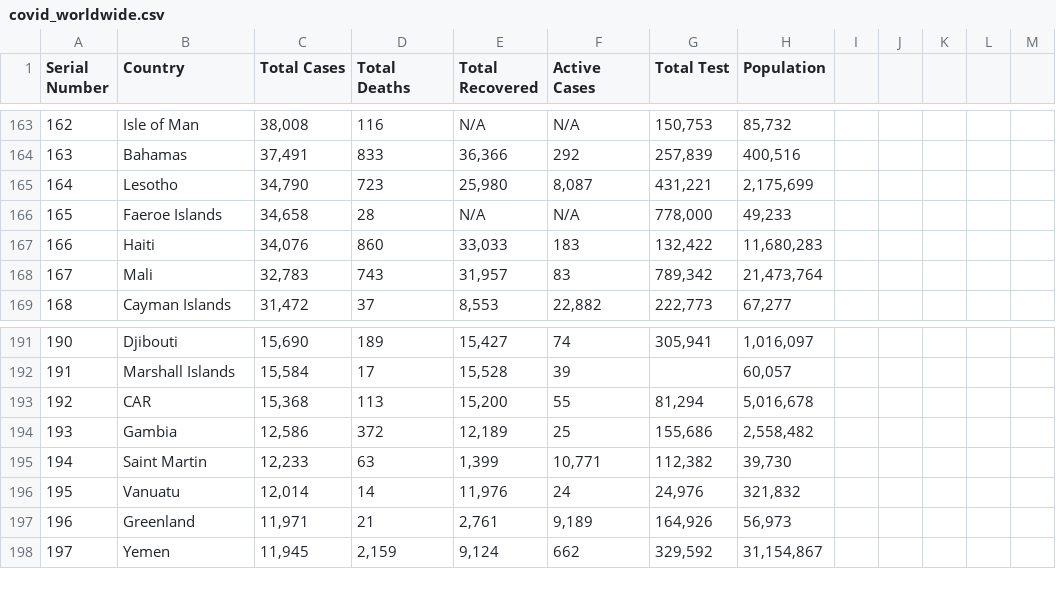
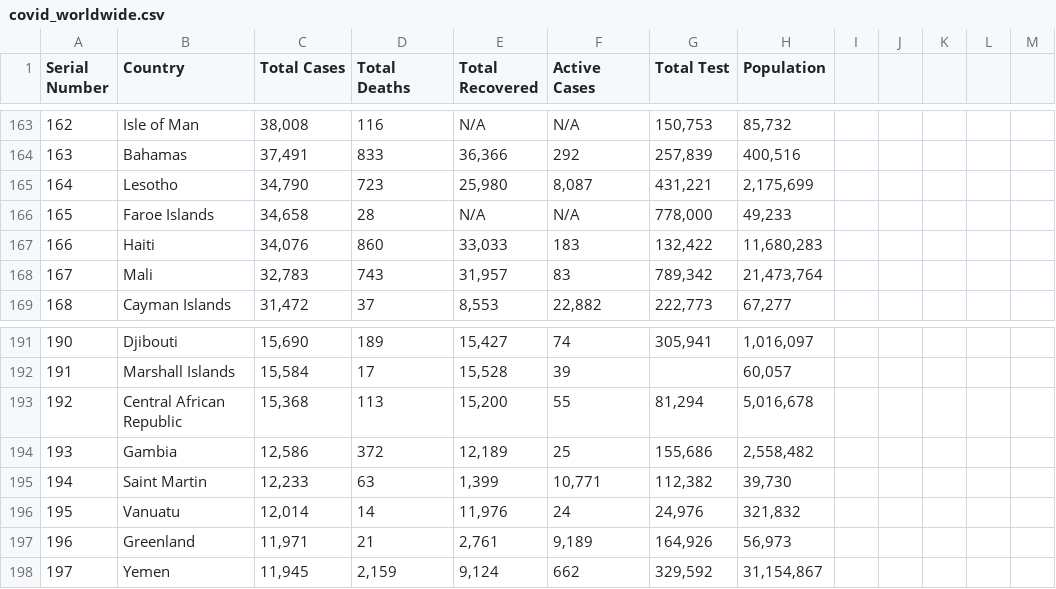
Before and after one commit to BarJaw/403IT---Problem-solving-and-programming, a CSV file: file handling/covid_worldwide.csv, drawn as a sheet; only a part is shown, gaps mark what is left out; the diff covers the shown part only.

```diff
--- a/file handling/covid_worldwide.csv
+++ b/file handling/covid_worldwide.csv
@@ -166 +166 @@ Serial Number,Country,Total Cases,Total Deaths,Total Recovered,Active Cases,Tota
-165,Faeroe Islands,"34,658",28,N/A,N/A,"778,000","49,233"
+165, Faroe Islands,"34,658",28,N/A,N/A,"778,000","49,233",,,,,
@@ -193 +193 @@ Serial Number,Country,Total Cases,Total Deaths,Total Recovered,Active Cases,Tota
-192,CAR,"15,368",113,"15,200",55,"81,294","5,016,678"
+192, Central African Republic,"15,368",113,"15,200",55,"81,294","5,016,678",,,,,
```
Also changed, not shown: 26 edited cells elsewhere in this file, 3 other files.
